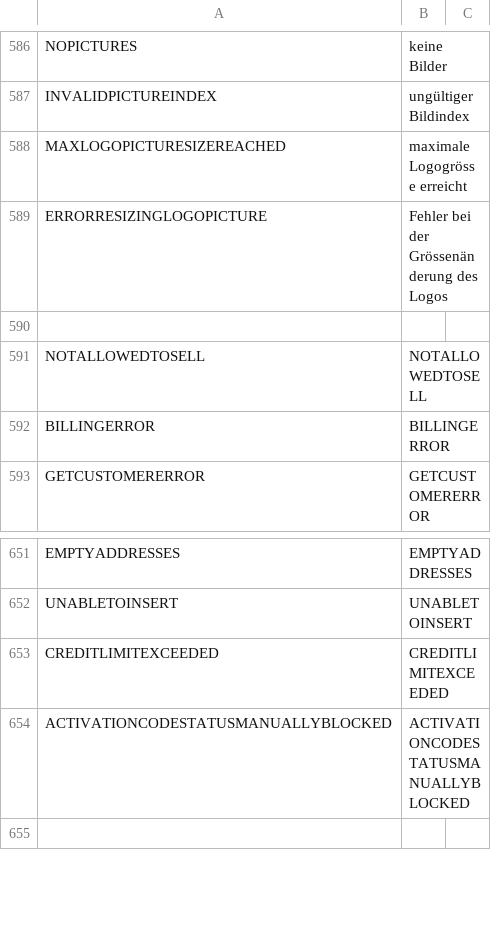
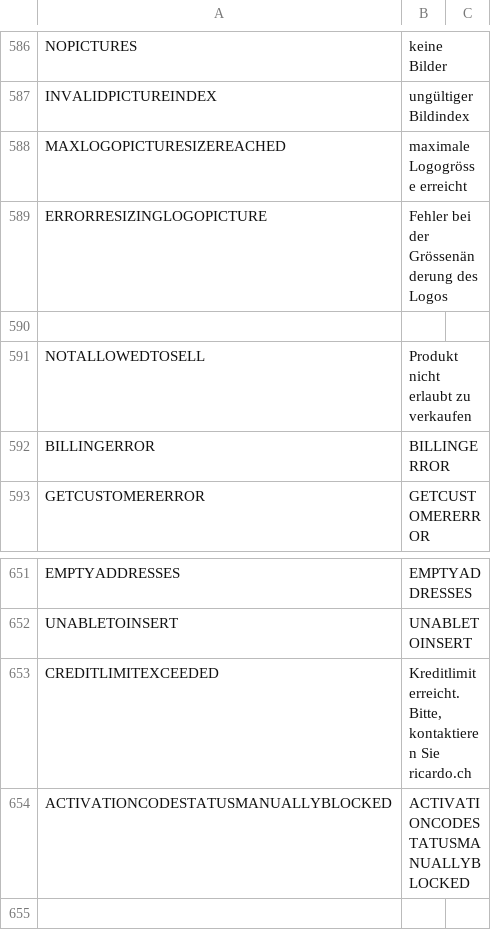
Before and after one commit to diglin/ricardo, a CSV file: src/app/locale/de_CH/Diglin_Ricento.csv, drawn as a sheet; only a part is shown, gaps mark what is left out.

Commit message:
Update translations file

```diff
--- a/src/app/locale/de_CH/Diglin_Ricento.csv
+++ b/src/app/locale/de_CH/Diglin_Ricento.csv
@@ -590,3 +590,3 @@
 
-"NOTALLOWEDTOSELL","NOTALLOWEDTOSELL"
+"NOTALLOWEDTOSELL","Produkt nicht erlaubt zu verkaufen"
 "BILLINGERROR","BILLINGERROR"
@@ -652,3 +652,3 @@
 "UNABLETOINSERT","UNABLETOINSERT"
-"CREDITLIMITEXCEEDED","CREDITLIMITEXCEEDED"
+"CREDITLIMITEXCEEDED","Kreditlimit erreicht. Bitte, kontaktieren Sie ricardo.ch"
 "ACTIVATIONCODESTATUSMANUALLYBLOCKED","ACTIVATIONCODESTATUSMANUALLYBLOCKED"
```
Also changed, not shown: src/app/locale/de_DE/Diglin_Ricento.csv, src/app/locale/en_US/Diglin_Ricento.csv, 1 other file.
